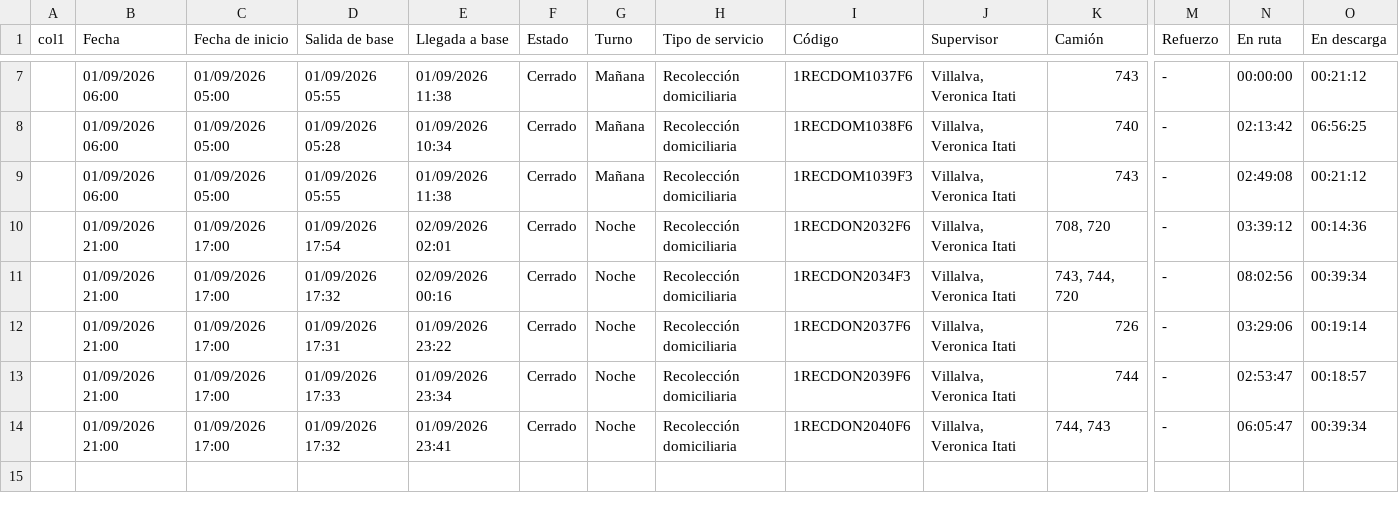
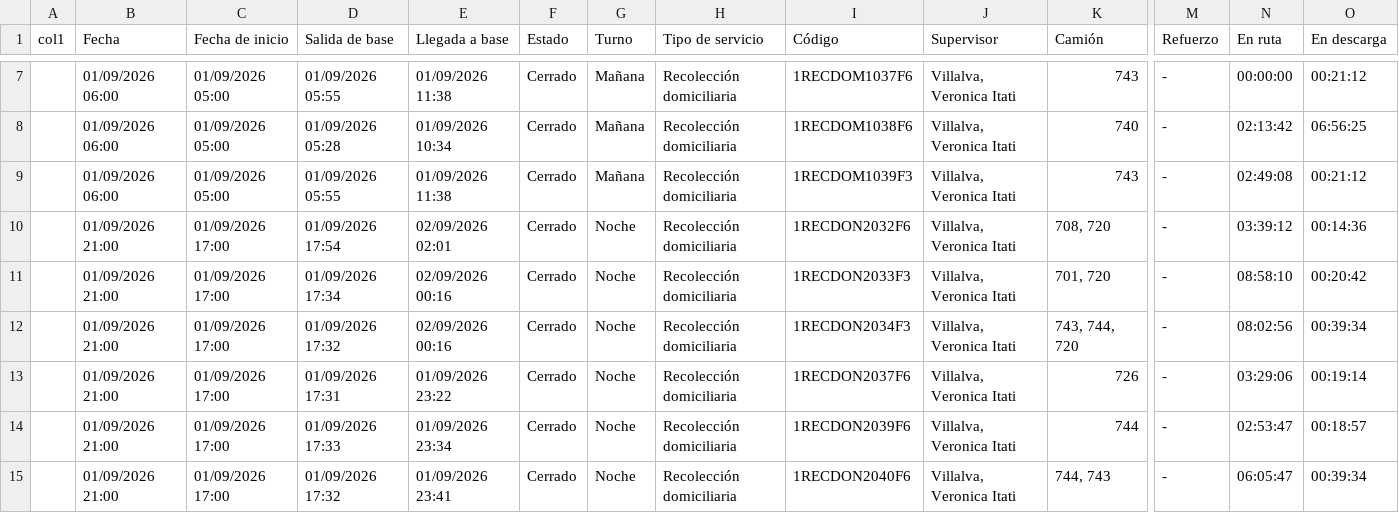
Before and after one commit to franciscossarrio-cyber/urbetrack, a CSV file: data/recorridos_2026-09-01.csv, drawn as a sheet; only a part is shown, gaps mark what is left out; rows hold the shown columns only; the diff names each change by its address in the sheet, - before the commit and + after, or states it on an @@ line.

```diff
--- a/data/recorridos_2026-09-01.csv
+++ b/data/recorridos_2026-09-01.csv
+row 11:  | 01/09/2026 21:00 | 01/09/2026 17:00 | 01/09/2026 17:34 | 02/09/2026 00:16 | Cerrado | Noche | Recolección domiciliaria | 1RECDON2033F3 | Villalva, Veronica Itati | 701, 720 | - | 08:58:10 | 00:20:42
```
Also changed, not shown: data/recorridos_2026-09-06.csv, data/recorridos_2026-09-07.csv, 1 other file.
